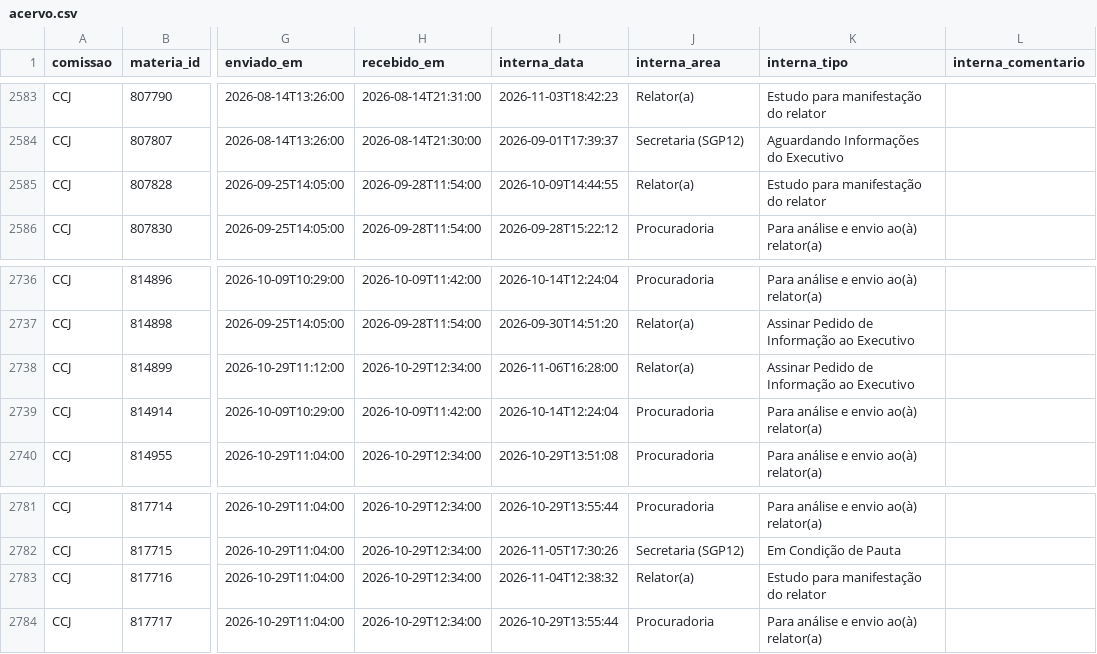
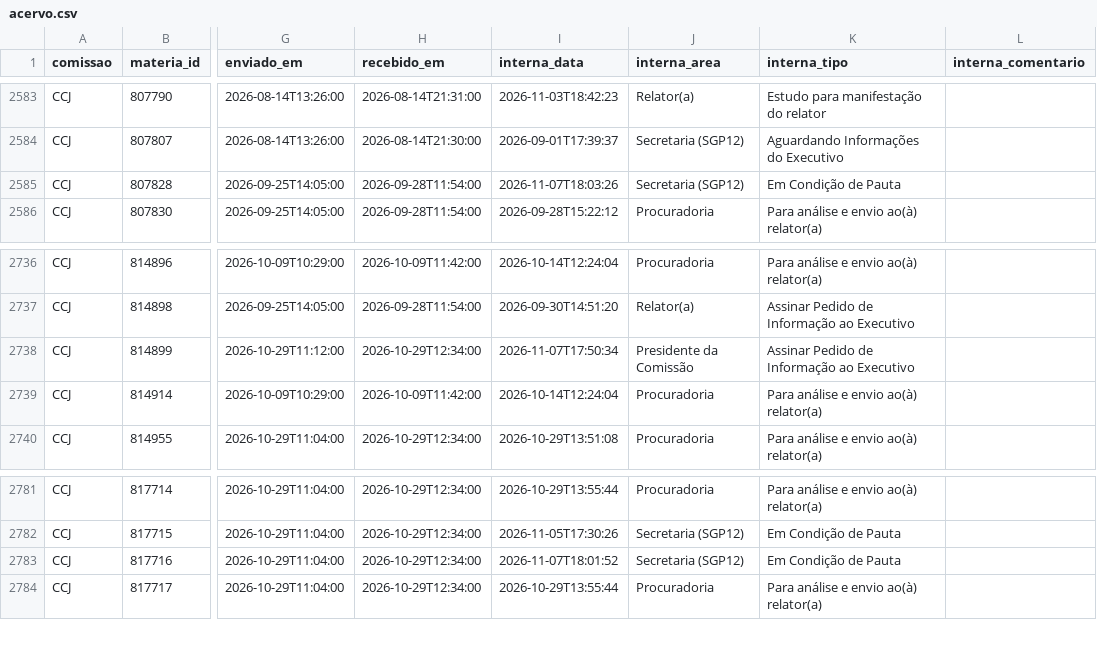
Before and after one commit to prototiposlegisla/comissoes-acervo, a CSV file: dados/acervo.csv, drawn as a sheet; only a part is shown, gaps mark what is left out; the diff names each change by its address in the sheet, - before the commit and + after, or states it on an @@ line.

```diff
--- a/dados/acervo.csv
+++ b/dados/acervo.csv
-I2585 (interna_data): 2026-10-09T14:44:55
+I2585 (interna_data): 2026-11-07T18:03:26
-J2585 (interna_area): Relator(a)
+J2585 (interna_area): Secretaria (SGP12)
-K2585 (interna_tipo): Estudo para manifestação do relator
+K2585 (interna_tipo): Em Condição de Pauta
-I2738 (interna_data): 2026-11-06T16:28:00
+I2738 (interna_data): 2026-11-07T17:50:34
-J2738 (interna_area): Relator(a)
+J2738 (interna_area): Presidente da Comissão
-I2783 (interna_data): 2026-11-04T12:38:32
+I2783 (interna_data): 2026-11-07T18:01:52
-J2783 (interna_area): Relator(a)
+J2783 (interna_area): Secretaria (SGP12)
-K2783 (interna_tipo): Estudo para manifestação do relator
+K2783 (interna_tipo): Em Condição de Pauta
```
Also changed, not shown: dados/coletas.csv, dados/historico.csv, 1 other file.
